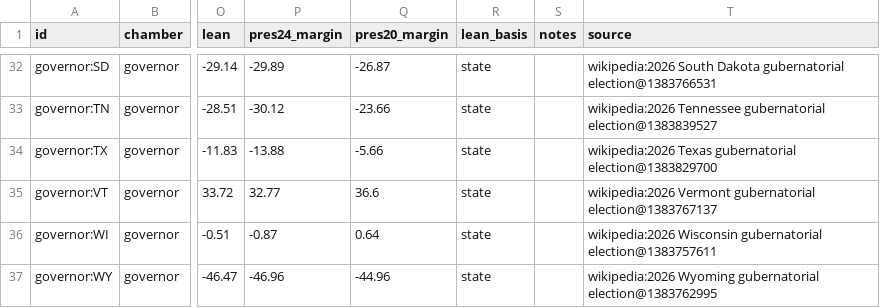
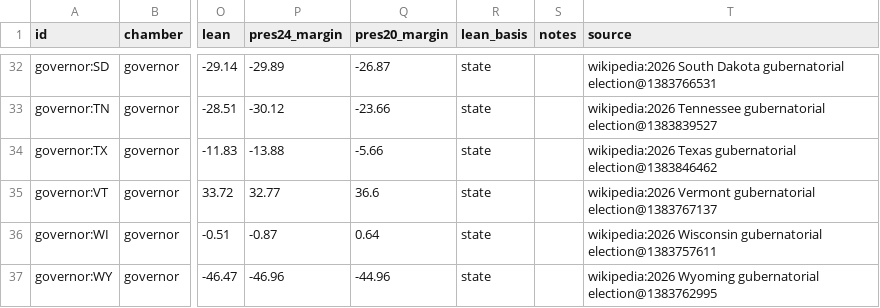
Before and after one commit to KaraZajac/MIDTERMS2026, a CSV file: data/races/governor.csv, drawn as a sheet; only a part is shown, gaps mark what is left out; the diff names each change by its address in the sheet, - before the commit and + after, or states it on an @@ line.

```diff
--- a/data/races/governor.csv
+++ b/data/races/governor.csv
-T34 (source): …Texas gubernatorial election@1383829700
+T34 (source): …Texas gubernatorial election@1383846462
```
Also changed, not shown: data/polls/races.csv, data/races/house.csv, 9 other files.
